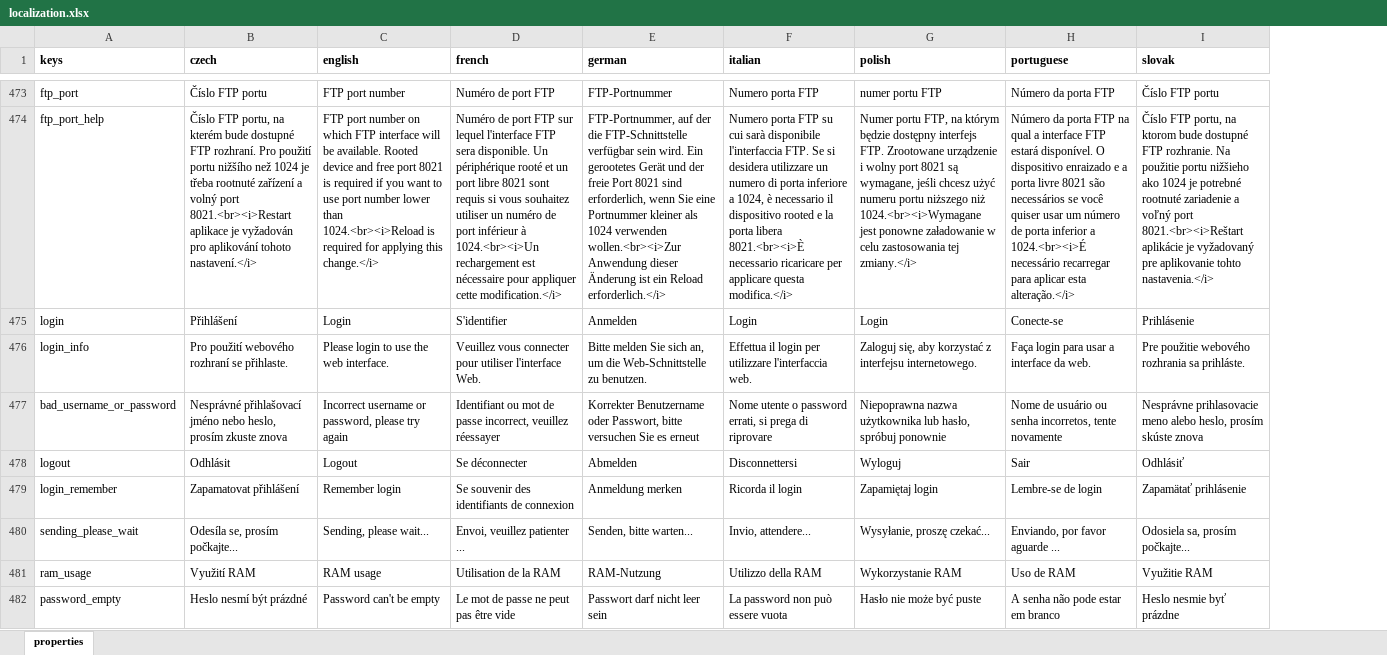
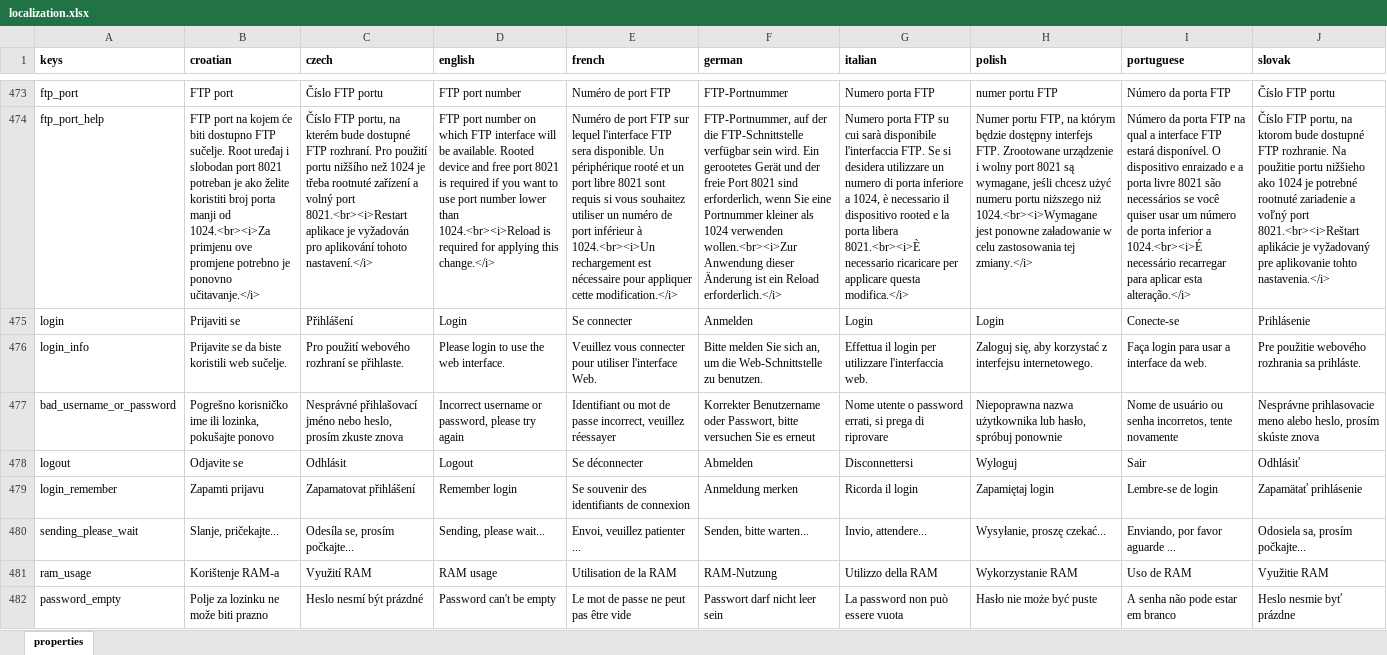
Before and after one commit to milan-fabian/slideshow-localization, an Excel workbook: backend/localization.xlsx, sheet properties, drawn as a sheet; only a part is shown, gaps mark what is left out; values as stored, in another font and other column widths than the file's, no borders; addresses are those after the commit; the diff covers the shown part only; the diff names each change by its address in the sheet, - before the commit and + after, or states it on an @@ line.

```diff
--- a/backend/localization.xlsx (sheet properties)
+++ b/backend/localization.xlsx (sheet properties)
+column B (croatian), rows 473-482: FTP port | FTP port na kojem će biti dostupno FTP sučelje. Root uređaj i slobodan port 8021 potreban je ako želite koristiti broj porta manji od 1024.<br><i>Za primjenu ove promjene potrebno je ponovno učitavanje.</i> | Prijaviti se | Prijavite se da biste koristili web sučelje. | Pogrešno korisničko ime ili lozinka, pokušajte ponovo | Odjavite se | Zapamti prijavu | Slanje, pričekajte... | Korištenje RAM-a | Polje za lozinku ne može biti prazno
-E475 (french): S'identifier
+E475 (french): Se connecter
```
Also changed, not shown: 26 added rows and 20 edited cells elsewhere in this sheet, 10 other files.
